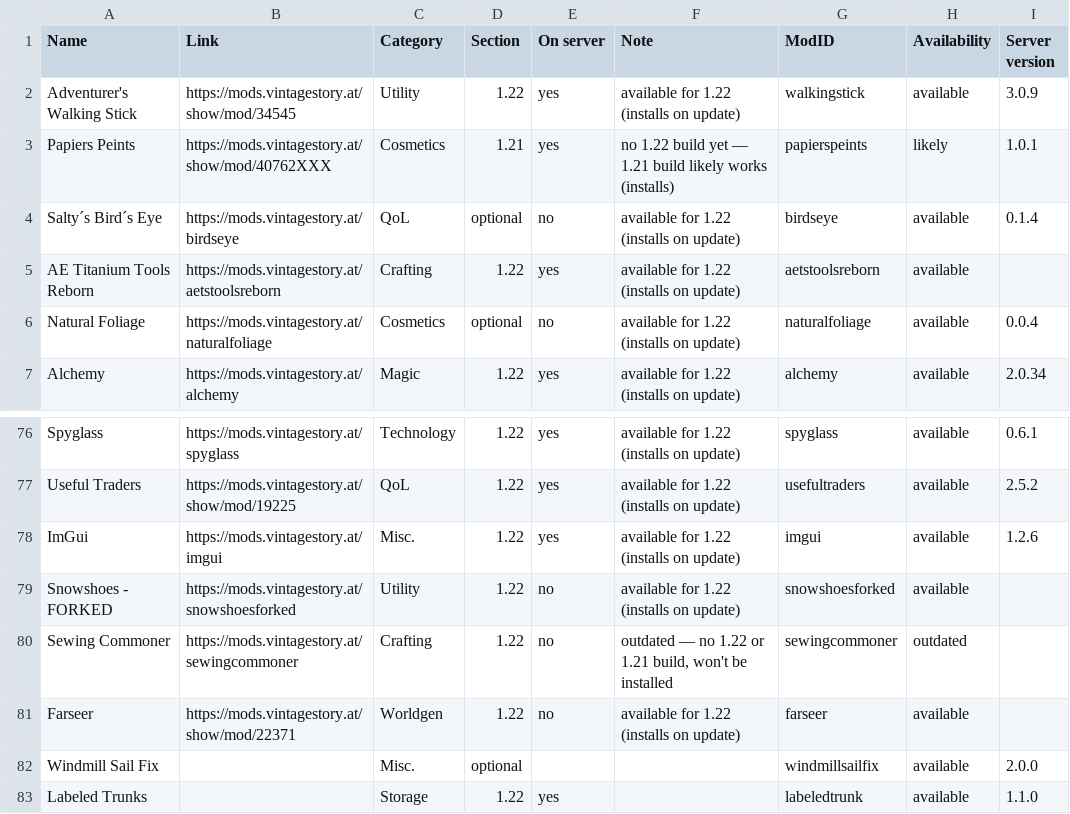
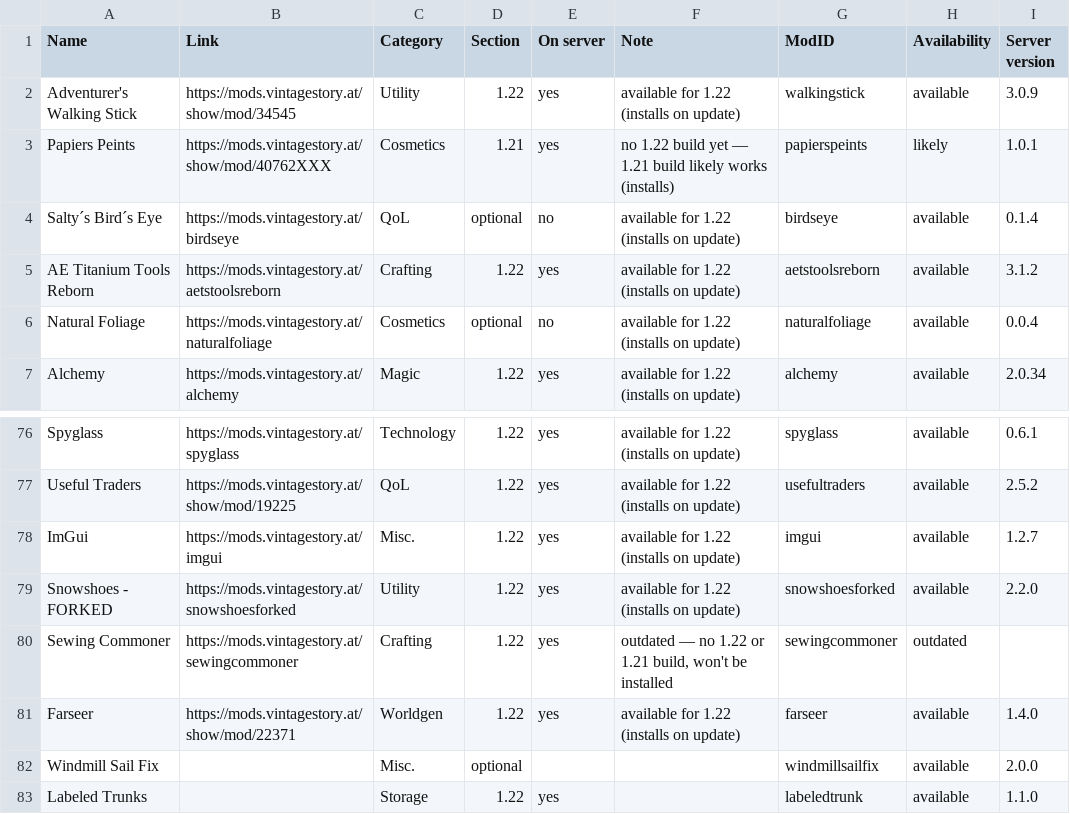
Before and after one commit to ConnyZs/VintageStory, a CSV file: Vintage Story Dashboard Data.csv, drawn as a sheet; only a part is shown, gaps mark what is left out.

```diff
--- a/Vintage Story Dashboard Data.csv
+++ b/Vintage Story Dashboard Data.csv
@@ -4,3 +4,3 @@ Papiers Peints,https://mods.vintagestory.at/show/mod/40762XXX,Cosmetics,1.21,yes
 Salty´s Bird´s Eye,https://mods.vintagestory.at/birdseye,QoL,optional,no,available for 1.22 (installs on update),birdseye,available,0.1.4
-AE Titanium Tools Reborn,https://mods.vintagestory.at/aetstoolsreborn,Crafting,1.22,yes,available for 1.22 (installs on update),aetstoolsreborn,available,
+AE Titanium Tools Reborn,https://mods.vintagestory.at/aetstoolsreborn,Crafting,1.22,yes,available for 1.22 (installs on update),aetstoolsreborn,available,3.1.2
 Natural Foliage,https://mods.vintagestory.at/naturalfoliage,Cosmetics,optional,no,available for 1.22 (installs on update),naturalfoliage,available,0.0.4
@@ -77,6 +77,6 @@ Spyglass,https://mods.vintagestory.at/spyglass,Technology,1.22,yes,available for
 Useful Traders,https://mods.vintagestory.at/show/mod/19225,QoL,1.22,yes,available for 1.22 (installs on update),usefultraders,available,2.5.2
-ImGui,https://mods.vintagestory.at/imgui,Misc.,1.22,yes,available for 1.22 (installs on update),imgui,available,1.2.6
-Snowshoes - FORKED,https://mods.vintagestory.at/snowshoesforked,Utility,1.22,no,available for 1.22 (installs on update),snowshoesforked,available,
-Sewing Commoner,https://mods.vintagestory.at/sewingcommoner,Crafting,1.22,no,"outdated — no 1.22 or 1.21 build, won't be installed",sewingcommoner,outdated,
-Farseer,https://mods.vintagestory.at/show/mod/22371,Worldgen,1.22,no,available for 1.22 (installs on update),farseer,available,
+ImGui,https://mods.vintagestory.at/imgui,Misc.,1.22,yes,available for 1.22 (installs on update),imgui,available,1.2.7
+Snowshoes - FORKED,https://mods.vintagestory.at/snowshoesforked,Utility,1.22,yes,available for 1.22 (installs on update),snowshoesforked,available,2.2.0
+Sewing Commoner,https://mods.vintagestory.at/sewingcommoner,Crafting,1.22,yes,"outdated — no 1.22 or 1.21 build, won't be installed",sewingcommoner,outdated,
+Farseer,https://mods.vintagestory.at/show/mod/22371,Worldgen,1.22,yes,available for 1.22 (installs on update),farseer,available,1.4.0
 Windmill Sail Fix,,Misc.,optional,,,windmillsailfix,available,2.0.0
```
Also changed, not shown: 12 other files.
